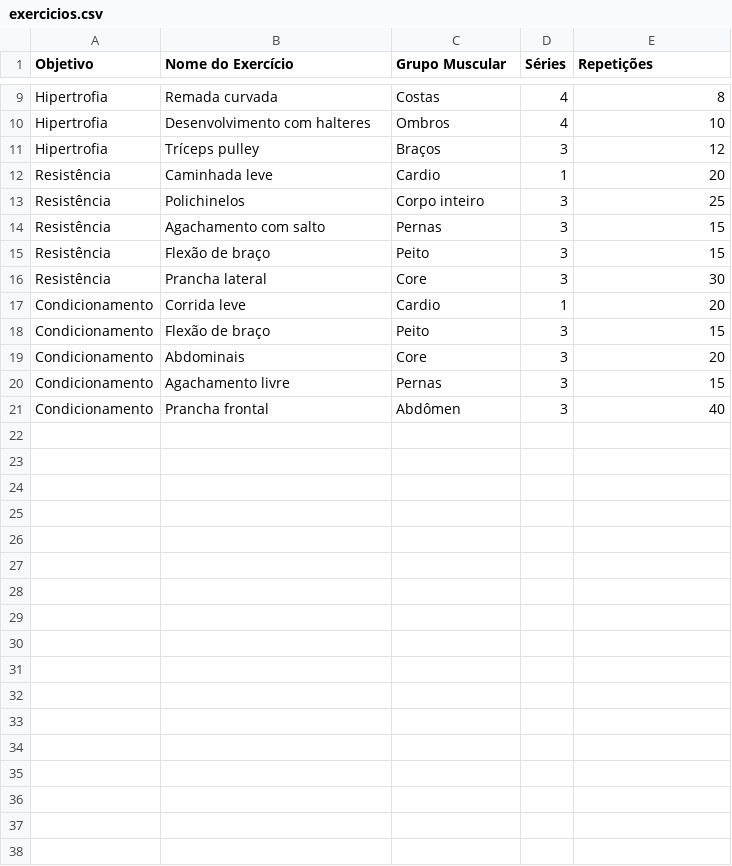
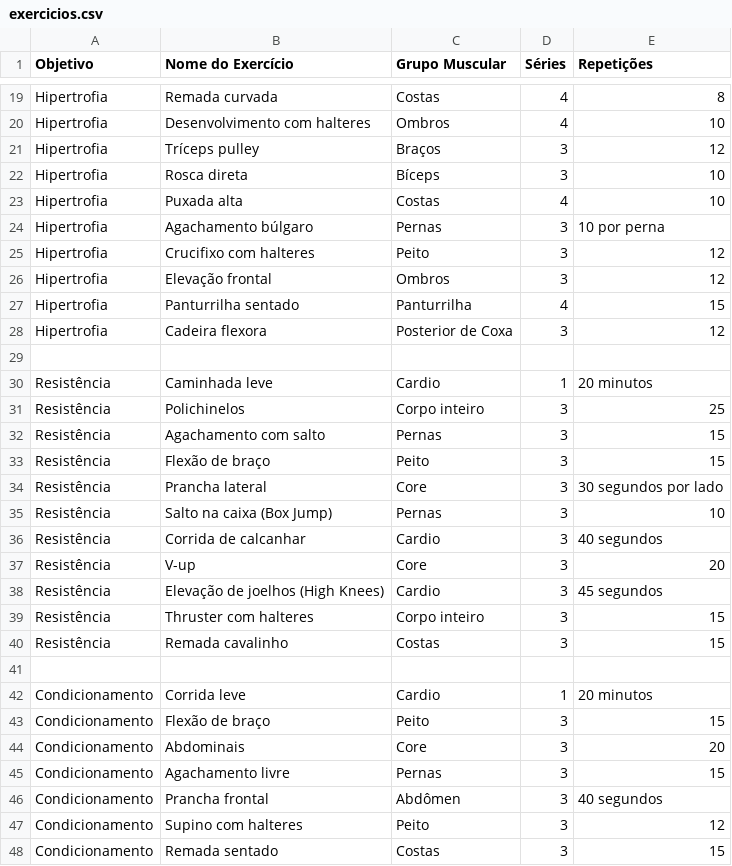
Before and after one commit to hel00322/Sistema_gerador_de_treinos, a CSV file: exercicios.csv, drawn as a sheet; only a part is shown, gaps mark what is left out; addresses are those after the commit; the diff covers the shown part only; the diff names each change by its address in the sheet, - before the commit and + after, or states it on an @@ line.

Commit message:
Update exercicios.csv

```diff
--- a/exercicios.csv
+++ b/exercicios.csv
+row 22: Hipertrofia | Rosca direta | Bíceps | 3 | 10
+row 23: Hipertrofia | Puxada alta | Costas | 4 | 10
+row 24: Hipertrofia | Agachamento búlgaro | Pernas | 3 | 10 por perna
+row 25: Hipertrofia | Crucifixo com halteres | Peito | 3 | 12
+row 26: Hipertrofia | Elevação frontal | Ombros | 3 | 12
+row 27: Hipertrofia | Panturrilha sentado | Panturrilha | 4 | 15
+row 28: Hipertrofia | Cadeira flexora | Posterior de Coxa | 3 | 12
+row 29: (empty)
-E30 (Repetições): 20
+E30 (Repetições): 20 minutos
-E34 (Repetições): 30
+E34 (Repetições): 30 segundos por lado
+row 35: Resistência | Salto na caixa (Box Jump) | Pernas | 3 | 10
+row 36: Resistência | Corrida de calcanhar | Cardio | 3 | 40 segundos
+row 37: Resistência | V-up | Core | 3 | 20
+row 38: Resistência | Elevação de joelhos (High Knees) | Cardio | 3 | 45 segundos
+row 39: Resistência | Thruster com halteres | Corpo inteiro | 3 | 15
+row 40: Resistência | Remada cavalinho | Costas | 3 | 15
+row 41: (empty)
-E42 (Repetições): 20
+E42 (Repetições): 20 minutos
-E46 (Repetições): 40
+E46 (Repetições): 40 segundos
+row 47: Condicionamento | Supino com halteres | Peito | 3 | 12
+row 48: Condicionamento | Remada sentado | Costas | 3 | 15
```
Also changed, not shown: 15 added rows and 2 edited cells elsewhere in this file.
